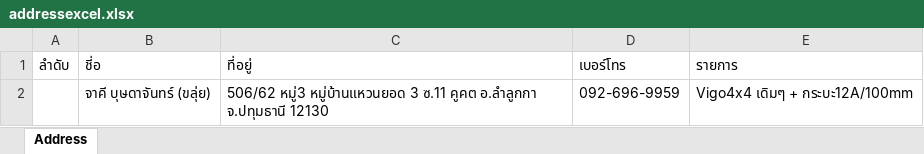
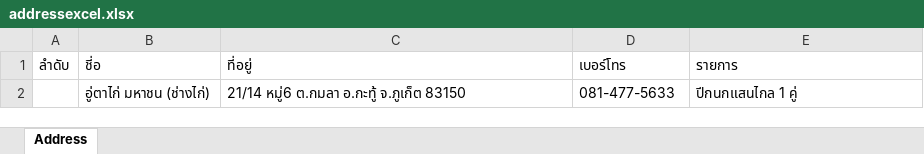
Before and after one commit to Itsarapa/ProlinkSticker, an Excel workbook: addressexcel.xlsx, sheet Address, drawn as a sheet; values as stored, in another font and other column widths than the file's, no borders; removed rows and columns are numbered as before the commit, all else as after; the diff names each change by its address in the sheet, - before the commit and + after, or states it on an @@ line.

Commit message:
Update addressexcel.xlsx

```diff
--- a/addressexcel.xlsx (sheet Address)
+++ b/addressexcel.xlsx (sheet Address)
-row 2:  | จาคี บุษดาจันทร์ (ขลุ่ย) | 506/62 หมู่3 หมู่บ้านแหวนยอด 3 ซ.11 คูคต อ.ลำลูกกา จ.ปทุมธานี 12130 | 092-696-9959 | Vigo4x4 เดิมๆ + กระบะ12A/100mm
+row 2:  | อู่ตาไก่ มหาชน (ช่างไก่) | 21/14 หมู่6 ต.กมลา อ.กะทู้ จ.ภูเก็ต 83150 | 081-477-5633 | ปีกนกแสนไกล 1 คู่
```
